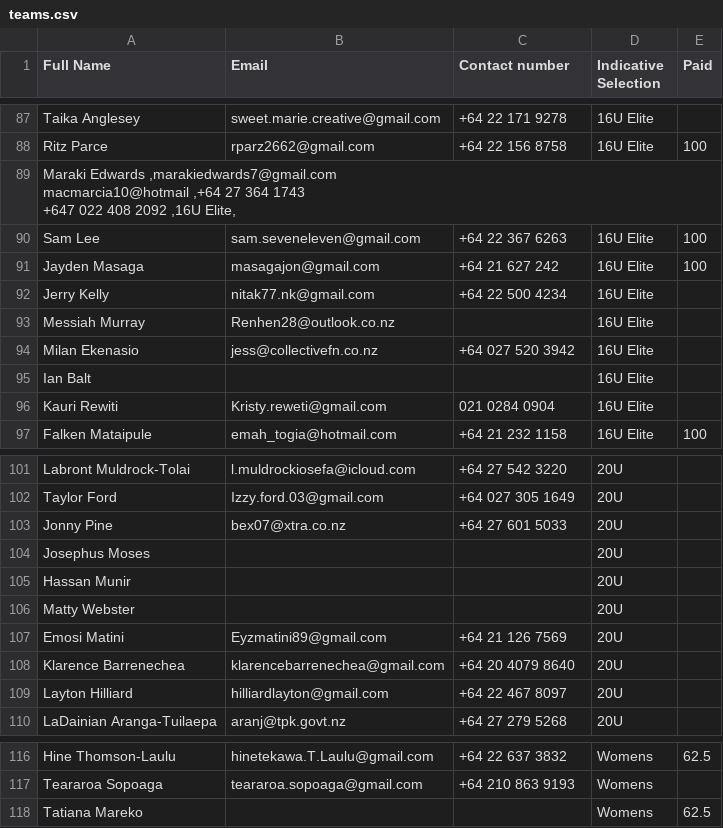
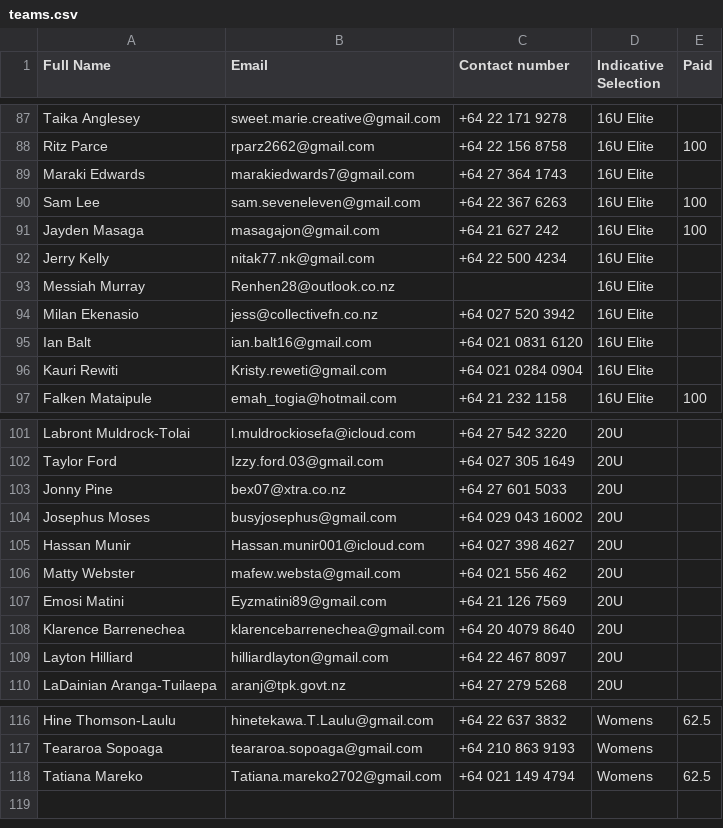
Before and after one commit to limonza/te-tai-hou-teams-2025, a CSV file: teams.csv, drawn as a sheet; only a part is shown, gaps mark what is left out.

Commit message:
Update teams.csv

```diff
--- a/teams.csv
+++ b/teams.csv
@@ -88,5 +88,3 @@ Taika Anglesey,sweet.marie.creative@gmail.com,+64 22 171 9278,16U Elite,
 Ritz Parce,rparz2662@gmail.com,+64 22 156 8758,16U Elite,100
-"Maraki Edwards ,marakiedwards7@gmail.com
-macmarcia10@hotmail ,+64 27 364 1743
-+647 022 408 2092 ,16U Elite,"
+Maraki Edwards ,marakiedwards7@gmail.com,+64 27 364 1743,16U Elite,
 Sam Lee,sam.seveneleven@gmail.com,+64 22 367 6263,16U Elite,100
@@ -96,4 +94,4 @@ Messiah Murray,Renhen28@outlook.co.nz,,16U Elite,
 Milan Ekenasio,jess@collectivefn.co.nz,+64 027 520 3942,16U Elite,
-Ian Balt,,,16U Elite,
-Kauri Rewiti,Kristy.reweti@gmail.com ,021 0284 0904,16U Elite,
+Ian Balt,ian.balt16@gmail.com,+64 021 0831 6120,16U Elite,
+Kauri Rewiti,Kristy.reweti@gmail.com ,+64 021 0284 0904,16U Elite,
 Falken Mataipule,emah_togia@hotmail.com,+64 21 232 1158,16U Elite,100
@@ -105,5 +103,5 @@ Taylor Ford,Izzy.ford.03@gmail.com,+64 027 305 1649 ,20U,
 Jonny  Pine,bex07@xtra.co.nz,+64 27 601 5033,20U,
-Josephus Moses,,,20U,
-Hassan Munir,,,20U,
-Matty Webster,,,20U,
+Josephus Moses,busyjosephus@gmail.com,+64 029 043 16002,20U,
+Hassan Munir,Hassan.munir001@icloud.com,+64 027 398 4627,20U,
+Matty Webster,mafew.websta@gmail.com,+64 021 556 462,20U,
 Emosi Matini,Eyzmatini89@gmail.com,+64 21 126 7569,20U,
@@ -119,2 +117,2 @@ Hine Thomson-Laulu,hinetekawa.T.Laulu@gmail.com,+64 22 637 3832,Womens,62.5
 Teararoa  Sopoaga ,teararoa.sopoaga@gmail.com,+64 210 863 9193,Womens,
-Tatiana Mareko,,,Womens,62.5
+Tatiana Mareko,Tatiana.mareko2702@gmail.com,+64 021 149 4794,Womens,62.5
```
